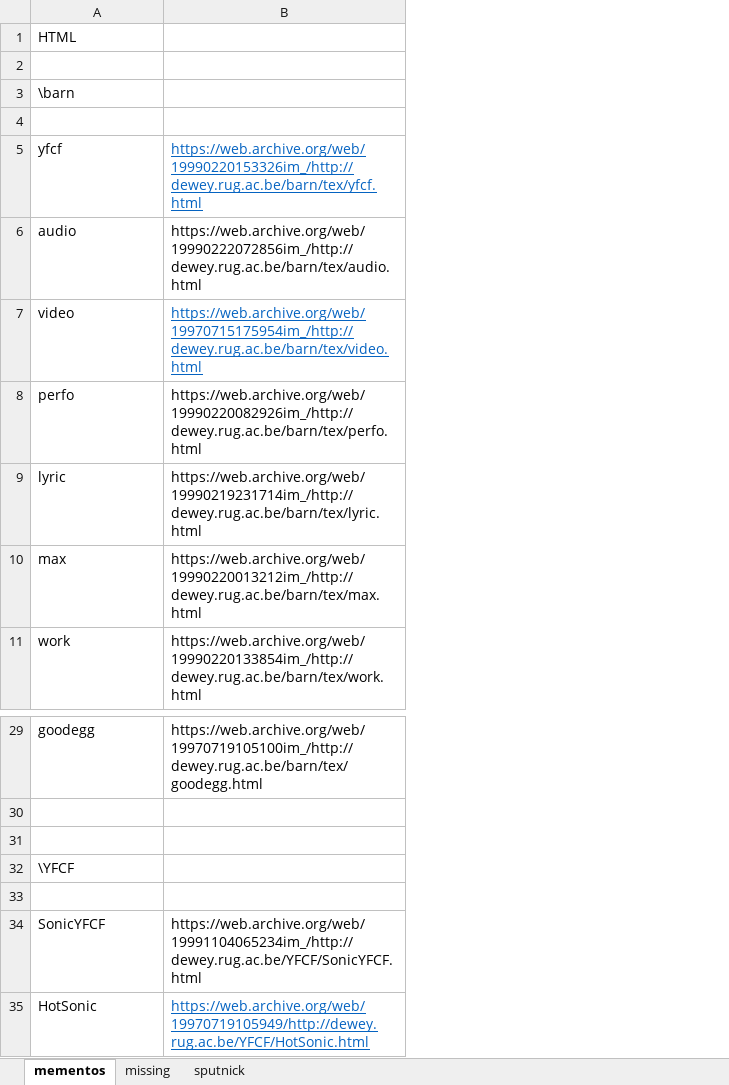
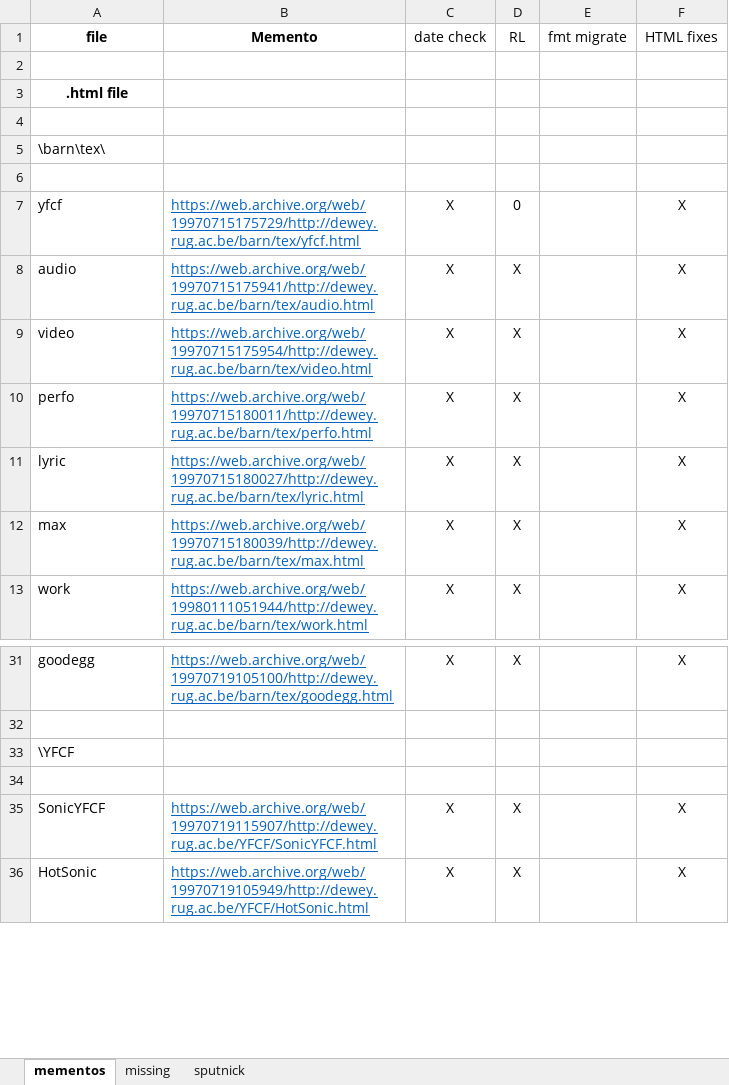
Before and after one commit to yfcf-site/yfcf-site.github.io, an Excel workbook: urls.xlsx, sheet mementos, drawn as a sheet; only a part is shown, gaps mark what is left out; values as stored, in another font and other column widths than the file's, no borders; removed rows and columns are numbered as before the commit, all else as after; the diff covers the shown part only; the diff names each change by its address in the sheet, - before the commit and + after, or states it on an @@ line.

```diff
--- a/urls.xlsx (sheet mementos)
+++ b/urls.xlsx (sheet mementos)
-column B, rows 5-11: https://web.archive.org/web/19990220153326im_/http://dewey.rug.ac.be/barn/tex/yfcf.html | https://web.archive.org/web/19990222072856im_/http://dewey.rug.ac.be/barn/tex/audio.html | https://web.archive.org/web/19970715175954im_/http://dewey.rug.ac.be/barn/tex/video.html | https://web.archive.org/web/19990220082926im_/http://dewey.rug.ac.be/barn/tex/perfo.html | https://web.archive.org/web/19990219231714im_/http://dewey.rug.ac.be/barn/tex/lyric.html | https://web.archive.org/web/19990220013212im_/http://dewey.rug.ac.be/barn/tex/max.html | https://web.archive.org/web/19990220133854im_/http://dewey.rug.ac.be/barn/tex/work.html; row 29: https://web.archive.org/web/19970719105100im_/http://dewey.rug.ac.be/barn/tex/goodegg.html; rows 34-35: https://web.archive.org/web/19991104065234im_/http://dewey.rug.ac.be/YFCF/SonicYFCF.html | https://web.archive.org/web/19970719105949/http://dewey.rug.ac.be/YFCF/HotSonic.html
+column B (Memento), rows 7-13: https://web.archive.org/web/19970715175729/http://dewey.rug.ac.be/barn/tex/yfcf.html | https://web.archive.org/web/19970715175941/http://dewey.rug.ac.be/barn/tex/audio.html | https://web.archive.org/web/19970715175954/http://dewey.rug.ac.be/barn/tex/video.html | https://web.archive.org/web/19970715180011/http://dewey.rug.ac.be/barn/tex/perfo.html | https://web.archive.org/web/19970715180027/http://dewey.rug.ac.be/barn/tex/lyric.html | https://web.archive.org/web/19970715180039/http://dewey.rug.ac.be/barn/tex/max.html | https://web.archive.org/web/19980111051944/http://dewey.rug.ac.be/barn/tex/work.html; rows 31-36: https://web.archive.org/web/19970719105100/http://dewey.rug.ac.be/barn/tex/goodegg.html |  |  |  | https://web.archive.org/web/19970719115907/http://dewey.rug.ac.be/YFCF/SonicYFCF.html | https://web.archive.org/web/19970719105949/http://dewey.rug.ac.be/YFCF/HotSonic.html
+column C (date check), rows 7-13: all X; rows 31-36: X |  |  |  | X | X
+column D (RL), rows 7-13: 0 | X | X | X | X | X | X; rows 31-36: X |  |  |  | X | X
+column E (fmt migrate), empty
+column F (HTML fixes), rows 7-13: all X; rows 31-36: X |  |  |  | X | X
-A1: HTML
+A1: file
@@ A1 bold: off → on, alignment: left → center @@
-A3 (file): \barn
+A3 (file): .html file
@@ A3 bold: off → on, alignment: left → center @@
+row 4: (empty)
+row 5: \barn\tex\
-row 31: (empty)
```
Also changed, not shown: 95 added rows elsewhere in this sheet.
